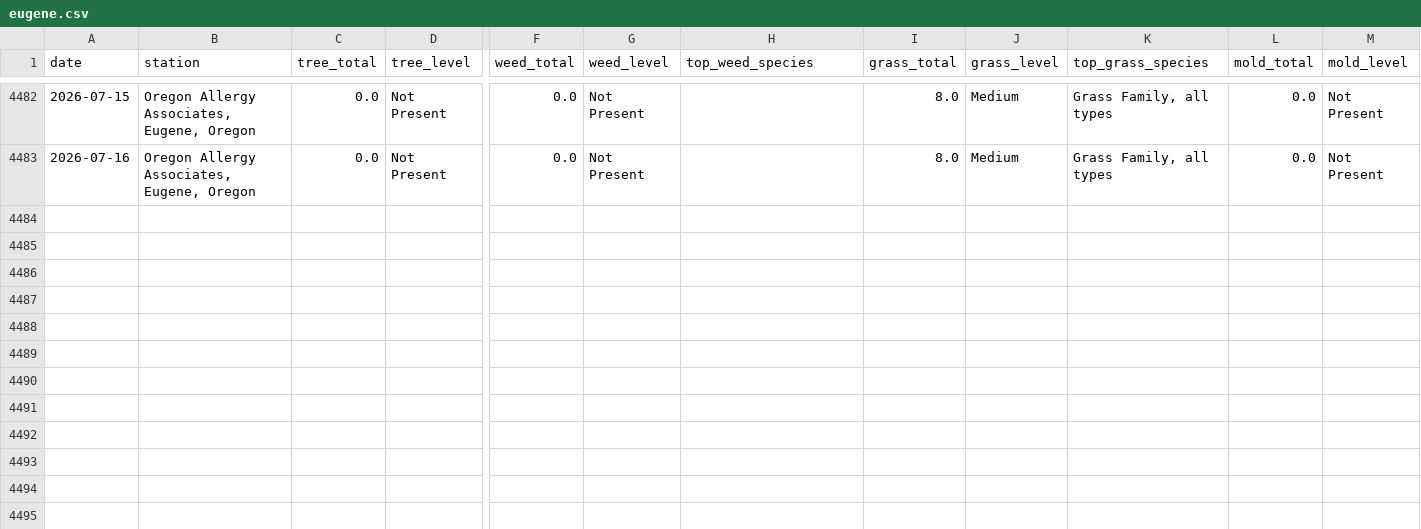
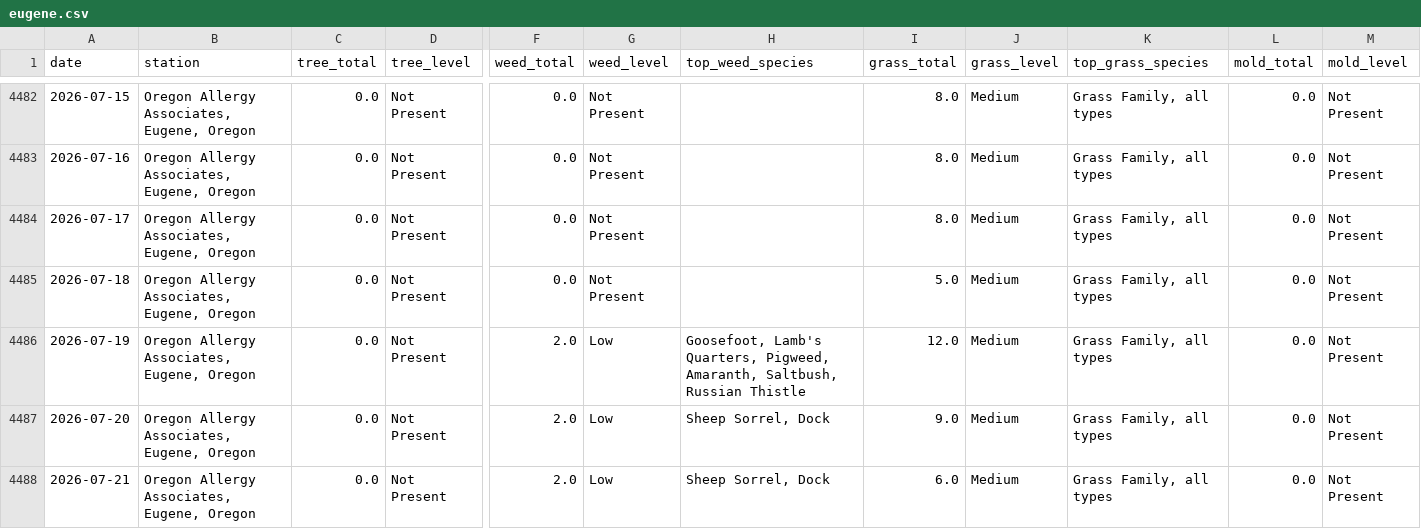
Before and after one commit to swing3/pollen_tracker, a CSV file: eugene.csv, drawn as a sheet; only a part is shown, gaps mark what is left out; rows hold the shown columns only; the diff names each change by its address in the sheet, - before the commit and + after, or states it on an @@ line.

Commit message:
Pollen data update: 2026-07-17, 2026-07-18, 2026-07-19, 2026-07-20, 2026-07-21

```diff
--- a/eugene.csv
+++ b/eugene.csv
+row 4484: 2026-07-17 | Oregon Allergy Associates, Eugene, Oregon | 0.0 | Not Present | 0.0 | Not Present |  | 8.0 | Medium | Grass Family, all types | 0.0 | Not Present
+row 4485: 2026-07-18 | Oregon Allergy Associates, Eugene, Oregon | 0.0 | Not Present | 0.0 | Not Present |  | 5.0 | Medium | Grass Family, all types | 0.0 | Not Present
+row 4486: 2026-07-19 | Oregon Allergy Associates, Eugene, Oregon | 0.0 | Not Present | 2.0 | Low | Goosefoot, Lamb's Quarters, Pigweed, Amaranth, Saltbush, Russian Thistle | 12.0 | Medium | Grass Family, all types | 0.0 | Not Present
+row 4487: 2026-07-20 | Oregon Allergy Associates, Eugene, Oregon | 0.0 | Not Present | 2.0 | Low | Sheep Sorrel, Dock | 9.0 | Medium | Grass Family, all types | 0.0 | Not Present
+row 4488: 2026-07-21 | Oregon Allergy Associates, Eugene, Oregon | 0.0 | Not Present | 2.0 | Low | Sheep Sorrel, Dock | 6.0 | Medium | Grass Family, all types | 0.0 | Not Present
```
